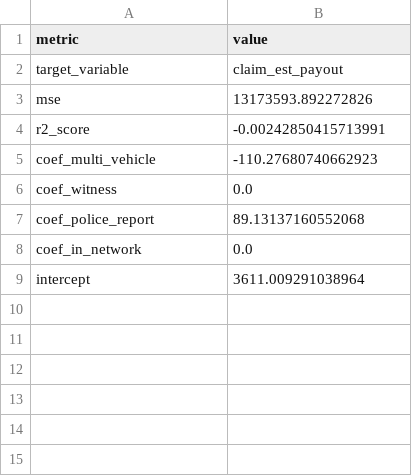
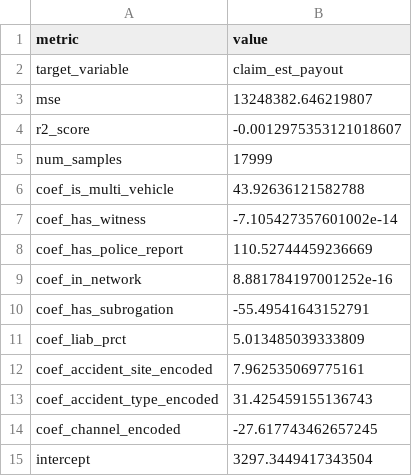
Before and after one commit to lingyuehao/706_final_project, a CSV file: analysis/tina_accident/analysis_results/result12_regression_metrics.csv, drawn as a sheet.

Commit message:
Add enhanced regression with more features to predict claim payouts

```diff
--- a/analysis/tina_accident/analysis_results/result12_regression_metrics.csv
+++ b/analysis/tina_accident/analysis_results/result12_regression_metrics.csv
@@ -2,8 +2,14 @@ metric,value
 target_variable,claim_est_payout
-mse,13173593.892272826
-r2_score,-0.00242850415713991
-coef_multi_vehicle,-110.27680740662923
-coef_witness,0.0
-coef_police_report,89.13137160552068
-coef_in_network,0.0
-intercept,3611.009291038964
+mse,13248382.646219807
+r2_score,-0.0012975353121018607
+num_samples,17999
+coef_is_multi_vehicle,43.92636121582788
+coef_has_witness,-7.105427357601002e-14
+coef_has_police_report,110.52744459236669
+coef_in_network,8.881784197001252e-16
+coef_has_subrogation,-55.49541643152791
+coef_liab_prct,5.013485039333809
+coef_accident_site_encoded,7.962535069775161
+coef_accident_type_encoded,31.425459155136743
+coef_channel_encoded,-27.617743462657245
+intercept,3297.3449417343504
```
Also changed, not shown: analysis/tina_accident/analysis_results/result6_cross_analysis.csv, analysis/tina_accident/analysis_results/result9_subrogation_by_type.csv, 5 other files.
